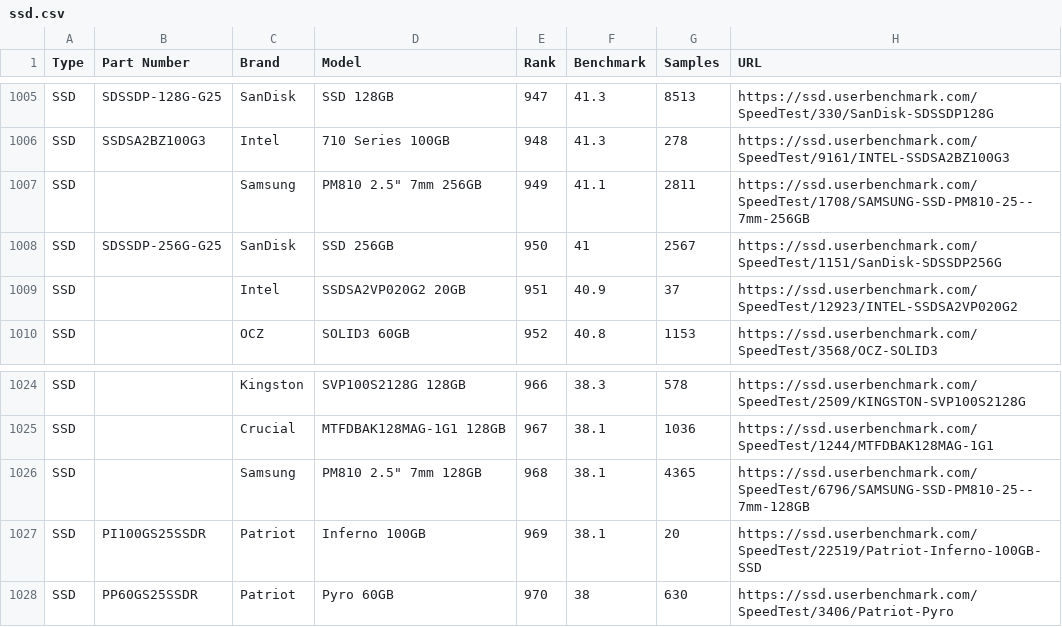
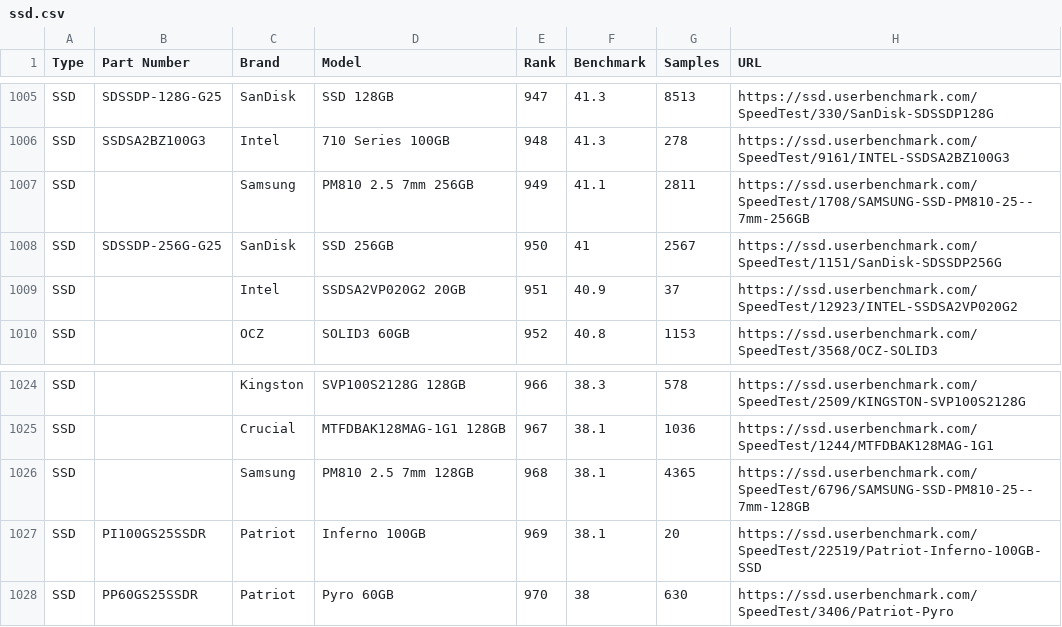
Before and after one commit to parathan/laptop-price-gauge, a CSV file: csv_scripts/csv/ssd.csv, drawn as a sheet; only a part is shown, gaps mark what is left out; the diff covers the shown part only.

```diff
--- a/csv_scripts/csv/ssd.csv
+++ b/csv_scripts/csv/ssd.csv
@@ -1006,3 +1006,3 @@ SSD,SDSSDP-128G-G25,SanDisk,SSD 128GB,947,41.3,8513,https://ssd.userbenchmark.co
 SSD,SSDSA2BZ100G3,Intel,710 Series 100GB,948,41.3,278,https://ssd.userbenchmark.com/SpeedTest/9161/INTEL-SSDSA2BZ100G3
-SSD,,Samsung,PM810 2.5" 7mm 256GB,949,41.1,2811,https://ssd.userbenchmark.com/SpeedTest/1708/SAMSUNG-SSD-PM810-25--7mm-256GB
+SSD,,Samsung,PM810 2.5 7mm 256GB,949,41.1,2811,https://ssd.userbenchmark.com/SpeedTest/1708/SAMSUNG-SSD-PM810-25--7mm-256GB
 SSD,SDSSDP-256G-G25,SanDisk,SSD 256GB,950,41,2567,https://ssd.userbenchmark.com/SpeedTest/1151/SanDisk-SDSSDP256G
@@ -1025,3 +1025,3 @@ SSD,,Kingston,SVP100S2128G 128GB,966,38.3,578,https://ssd.userbenchmark.com/Spee
 SSD,,Crucial,MTFDBAK128MAG-1G1 128GB,967,38.1,1036,https://ssd.userbenchmark.com/SpeedTest/1244/MTFDBAK128MAG-1G1
-SSD,,Samsung,PM810 2.5" 7mm 128GB,968,38.1,4365,https://ssd.userbenchmark.com/SpeedTest/6796/SAMSUNG-SSD-PM810-25--7mm-128GB
+SSD,,Samsung,PM810 2.5 7mm 128GB,968,38.1,4365,https://ssd.userbenchmark.com/SpeedTest/6796/SAMSUNG-SSD-PM810-25--7mm-128GB
 SSD,PI100GS25SSDR,Patriot,Inferno 100GB,969,38.1,20,https://ssd.userbenchmark.com/SpeedTest/22519/Patriot-Inferno-100GB-SSD
```
Also changed, not shown: 8 edited cells elsewhere in this file, csv_scripts/csv/hdd.csv.
